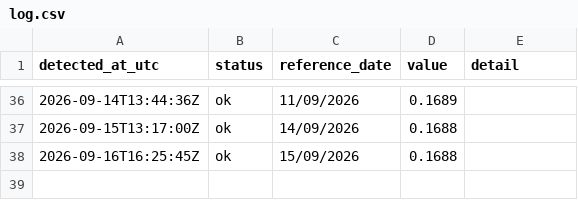
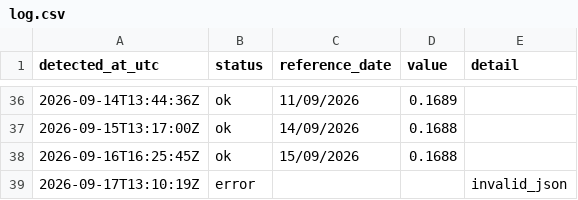
Before and after one commit to luispaulopinto/tr_test, a CSV file: log.csv, drawn as a sheet; only a part is shown, gaps mark what is left out; the diff names each change by its address in the sheet, - before the commit and + after, or states it on an @@ line.

```diff
--- a/log.csv
+++ b/log.csv
+row 39: 2026-09-17T13:10:19Z | error |  |  | invalid_json
```
